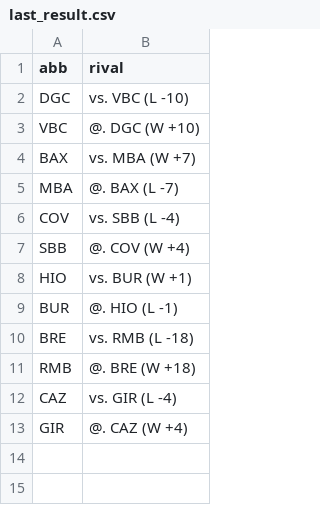
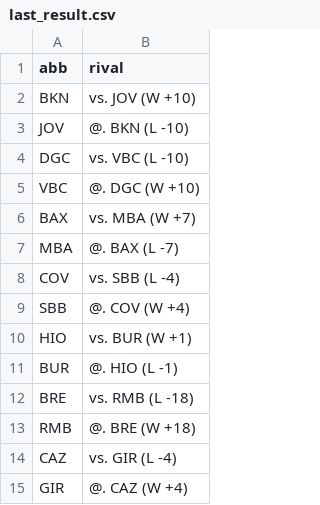
Before and after one commit to IvoVillanueva/pbp-acb-2025-26, a CSV file: data/last_result.csv, drawn as a sheet.

```diff
--- a/data/last_result.csv
+++ b/data/last_result.csv
@@ -1,2 +1,4 @@
 "abb","rival"
+"BKN","vs. JOV (W +10)"
+"JOV","@. BKN (L -10)"
 "DGC","vs. VBC (L -10)"
```
Also changed, not shown: data/marcadores_2025_26.csv, data/racha_2025_26.csv, 1 other file.
